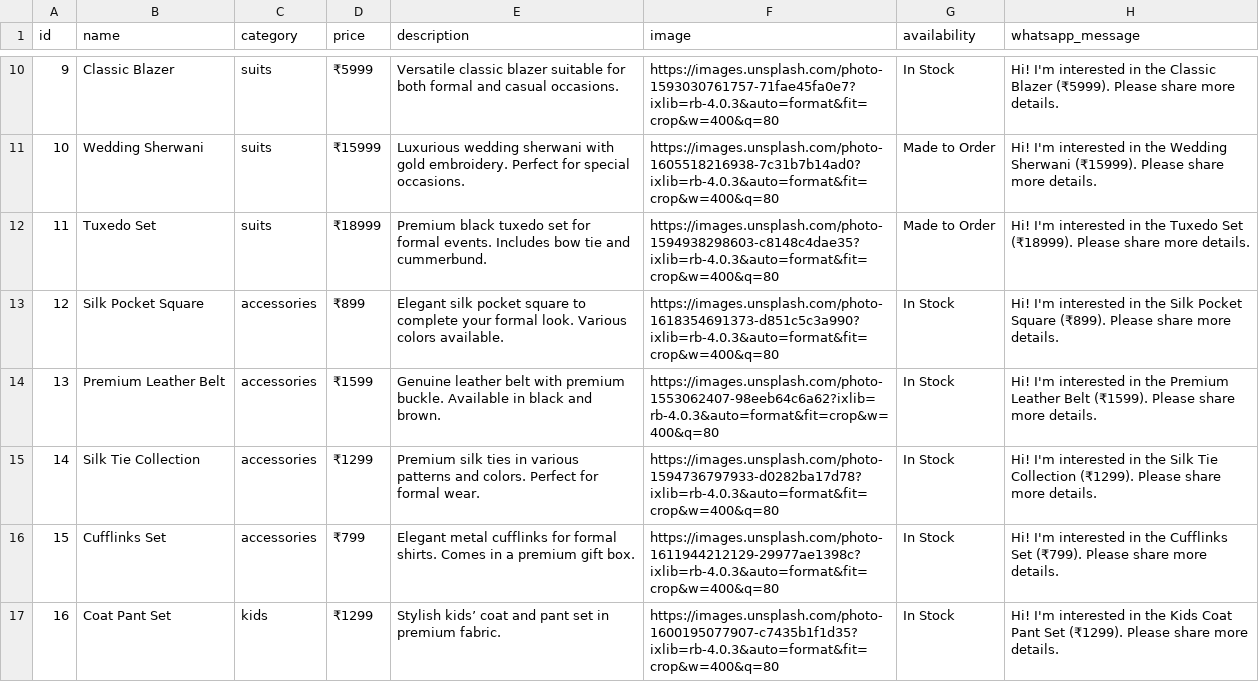
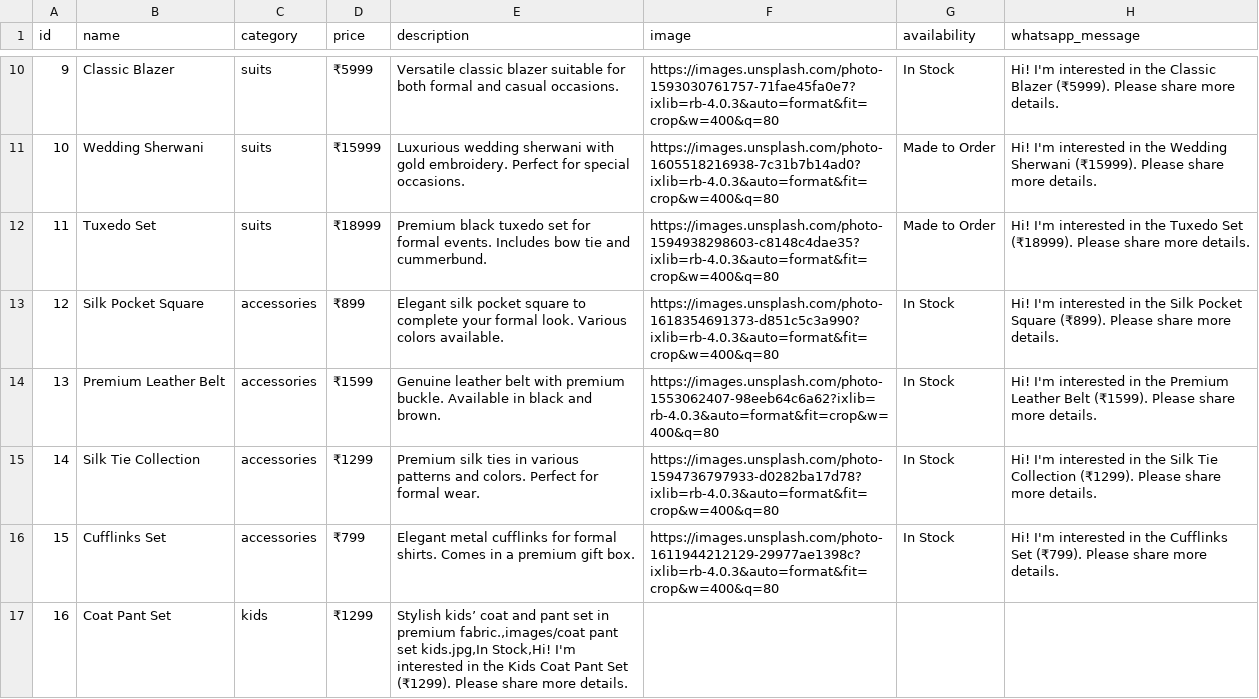
Before and after one commit to abhicodekar-git/ssc, a CSV file: data/products.csv, drawn as a sheet; only a part is shown, gaps mark what is left out.

Commit message:
Update products.csv imagee

```diff
--- a/data/products.csv
+++ b/data/products.csv
@@ -16,2 +16,3 @@ id,name,category,price,description,image,availability,whatsapp_message
 15,Cufflinks Set,accessories,₹799,"Elegant metal cufflinks for formal shirts. Comes in a premium gift box.",https://images.unsplash.com/photo-1611944212129-29977ae1398c?ixlib=rb-4.0.3&auto=format&fit=crop&w=400&q=80,In Stock,Hi! I'm interested in the Cufflinks Set (₹799). Please share more details.
-16,Coat Pant Set,kids,₹1299,"Stylish kids’ coat and pant set in premium fabric.","https://images.unsplash.com/photo-1600195077907-c7435b1f1d35?ixlib=rb-4.0.3&auto=format&fit=crop&w=400&q=80",In Stock,Hi! I'm interested in the Kids Coat Pant Set (₹1299). Please share more details.
+16,Coat Pant Set,kids,₹1299,"Stylish kids’ coat and pant set in premium fabric.,images/coat pant set kids.jpg,In Stock,Hi! I'm interested in the Kids Coat Pant Set (₹1299). Please share more details.
+
```
